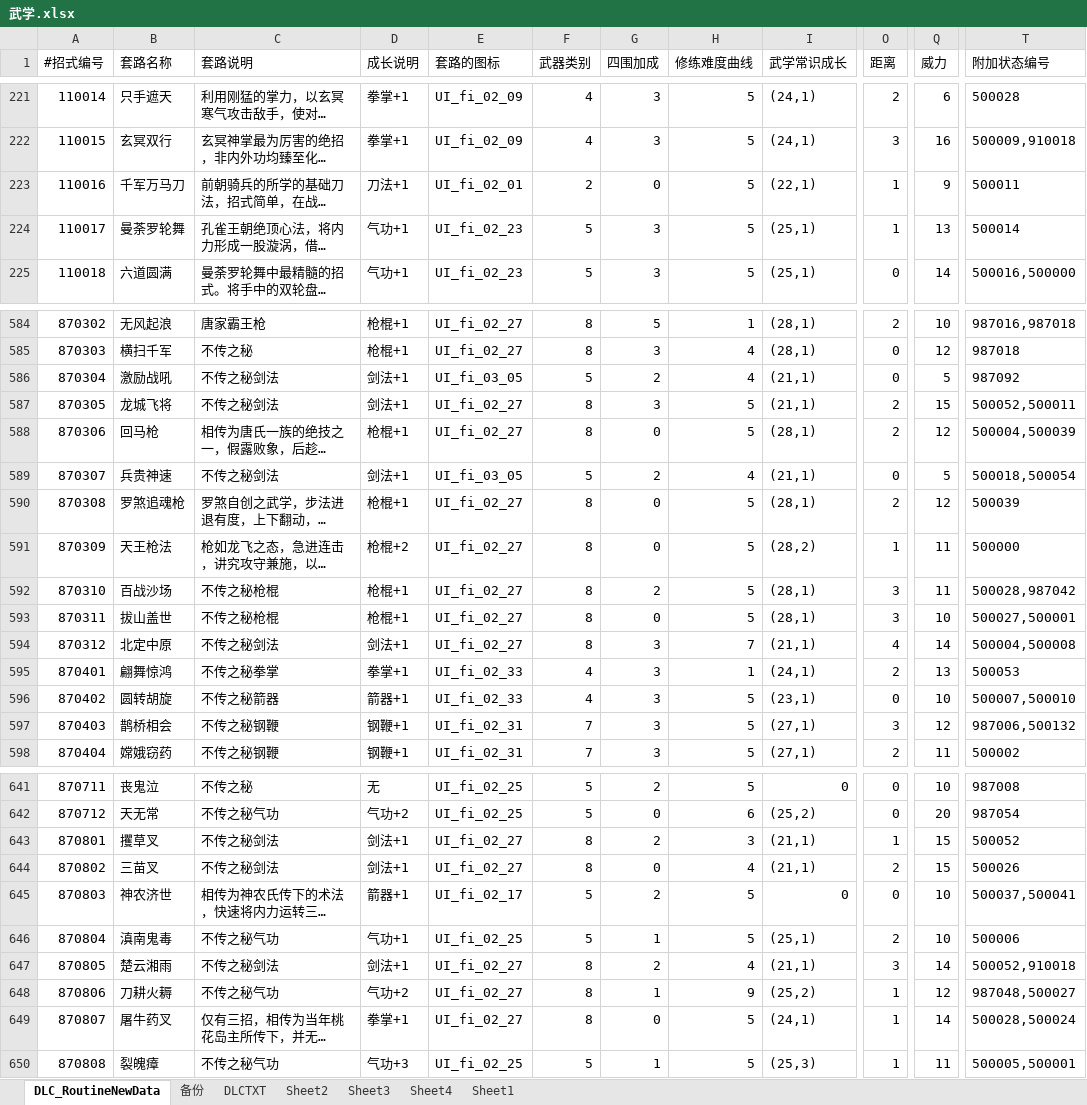
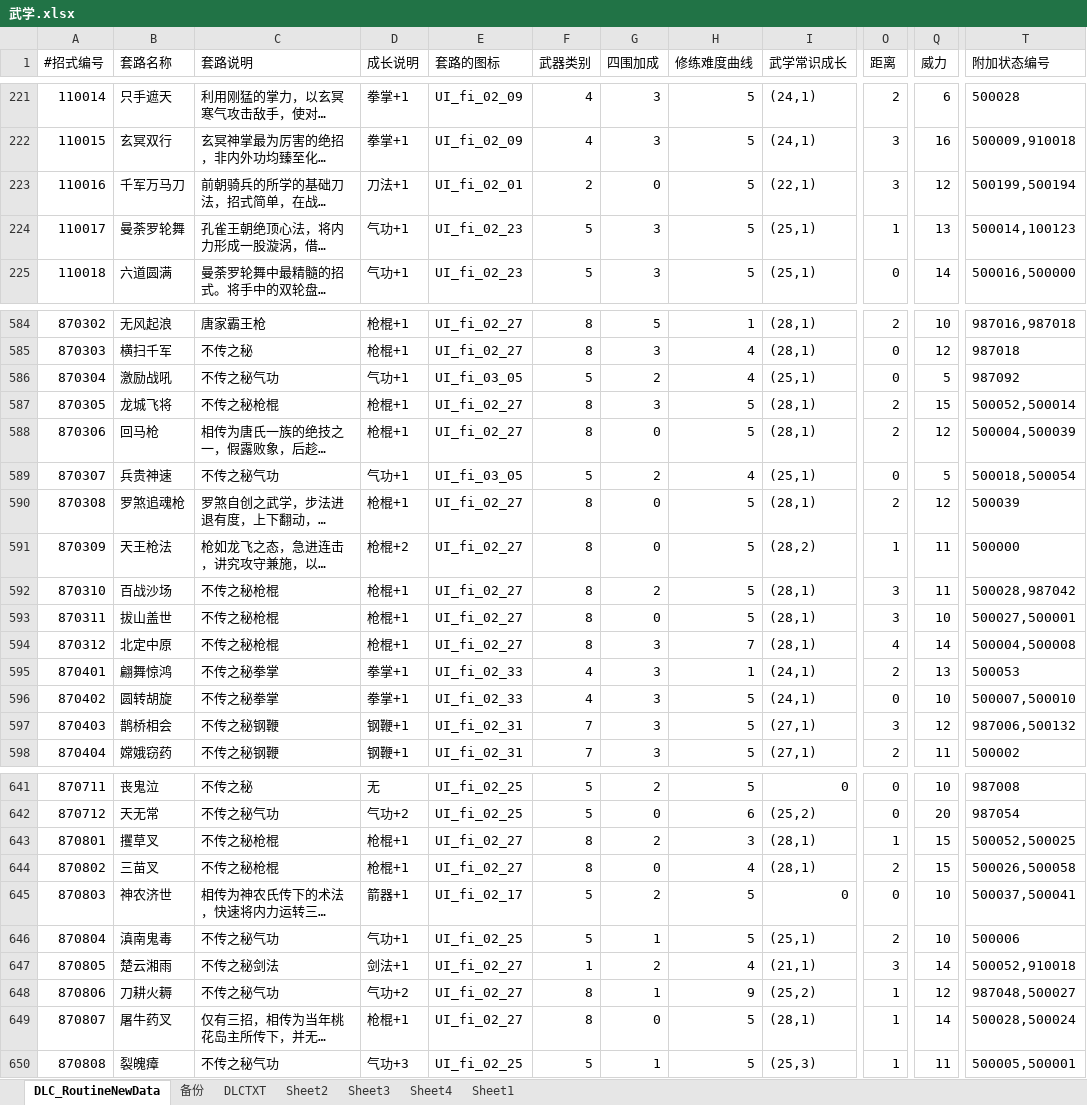
Before and after one commit to xiaozhuzzz/XiakePreMod, an Excel workbook: Excel文件/xiakeqian/武学.xlsx, sheet DLC_RoutineNewData, drawn as a sheet; only a part is shown, gaps mark what is left out; long unchanged cells end in …; values as stored, in another font and other column widths than the file's, no borders; conditional formats not drawn; the diff covers the shown part only; the diff names each change by its address in the sheet, - before the commit and + after, or states it on an @@ line.

```diff
--- a/Excel文件/xiakeqian/武学.xlsx (sheet DLC_RoutineNewData)
+++ b/Excel文件/xiakeqian/武学.xlsx (sheet DLC_RoutineNewData)
-O223 (距离): 1
+O223 (距离): 3
-Q223 (威力): 9
+Q223 (威力): 12
-T223 (附加状态编号): 500011
+T223 (附加状态编号): 500199,500194
-T224 (附加状态编号): 500014
+T224 (附加状态编号): 500014,100123
-C586 (套路说明): 不传之秘剑法
+C586 (套路说明): 不传之秘气功
-D586 (成长说明): 剑法+1
+D586 (成长说明): 气功+1
-I586 (武学常识成长): (21,1)
+I586 (武学常识成长): (25,1)
-C587 (套路说明): 不传之秘剑法
+C587 (套路说明): 不传之秘枪棍
-D587 (成长说明): 剑法+1
+D587 (成长说明): 枪棍+1
-I587 (武学常识成长): (21,1)
+I587 (武学常识成长): (28,1)
-T587 (附加状态编号): 500052,500011
+T587 (附加状态编号): 500052,500014
-C589 (套路说明): 不传之秘剑法
+C589 (套路说明): 不传之秘气功
-D589 (成长说明): 剑法+1
+D589 (成长说明): 气功+1
-I589 (武学常识成长): (21,1)
+I589 (武学常识成长): (25,1)
-C594 (套路说明): 不传之秘剑法
+C594 (套路说明): 不传之秘枪棍
-D594 (成长说明): 剑法+1
+D594 (成长说明): 枪棍+1
-I594 (武学常识成长): (21,1)
+I594 (武学常识成长): (28,1)
-C596 (套路说明): 不传之秘箭器
+C596 (套路说明): 不传之秘拳掌
-D596 (成长说明): 箭器+1
+D596 (成长说明): 拳掌+1
-I596 (武学常识成长): (23,1)
+I596 (武学常识成长): (24,1)
-C643:C644 (套路说明): 不传之秘剑法
+C643:C644 (套路说明): 不传之秘枪棍
-D643:D644 (成长说明): 剑法+1
+D643:D644 (成长说明): 枪棍+1
-I643:I644 (武学常识成长): (21,1)
+I643:I644 (武学常识成长): (28,1)
-T643 (附加状态编号): 500052
+T643 (附加状态编号): 500052,500025
-T644 (附加状态编号): 500026
+T644 (附加状态编号): 500026,500058
-F647 (武器类别): 8
+F647 (武器类别): 1
-D649 (成长说明): 拳掌+1
+D649 (成长说明): 枪棍+1
-I649 (武学常识成长): (24,1)
+I649 (武学常识成长): (28,1)
```
Also changed, not shown: 11 added rows, 1 removed row and 183 edited cells elsewhere in this sheet, 2 other files.
